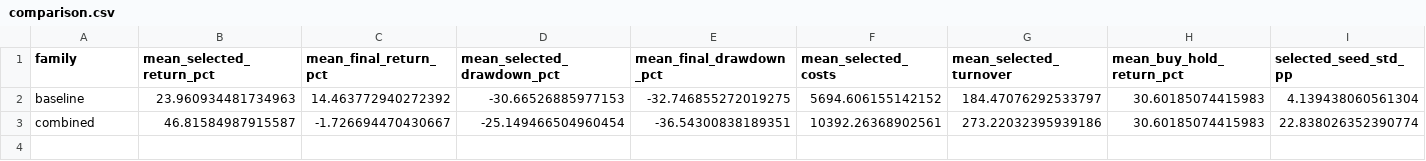
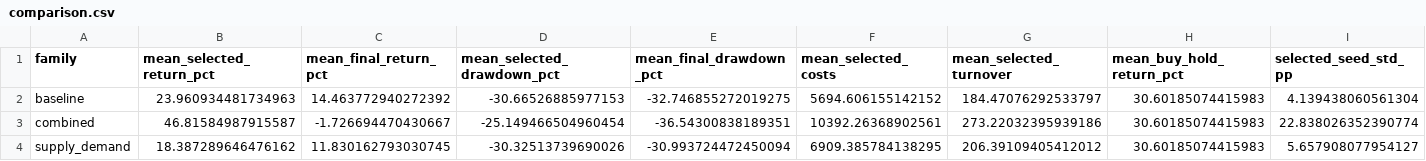
Before and after one commit to jason490/RL-trading, a CSV file: results/indicator-followup-2026-10-16/comparison.csv, drawn as a sheet; only a part is shown; rows hold the shown columns only; the diff names each change by its address in the sheet, - before the commit and + after, or states it on an @@ line.

Commit message:
Complete matched supply-demand family and report failed feature gate

```diff
--- a/results/indicator-followup-2026-10-16/comparison.csv
+++ b/results/indicator-followup-2026-10-16/comparison.csv
+row 4: supply_demand | 18.387289646476162 | 11.830162793030745 | -30.32513739690026 | -30.993724472450094 | 6909.385784138295 | 206.39109405412012 | 30.60185074415983 | 5.657908077954127
```
Also changed, not shown: 4 other files.
